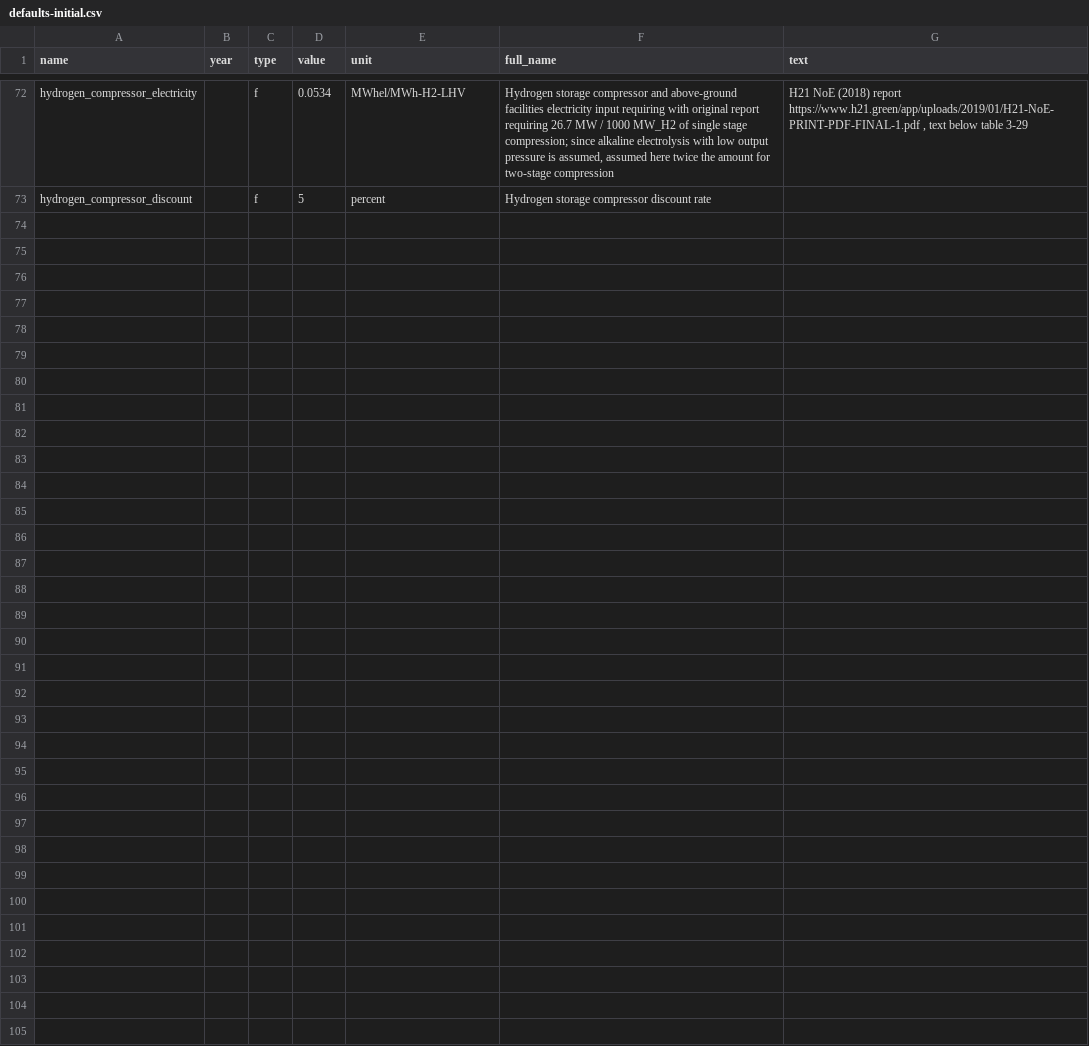
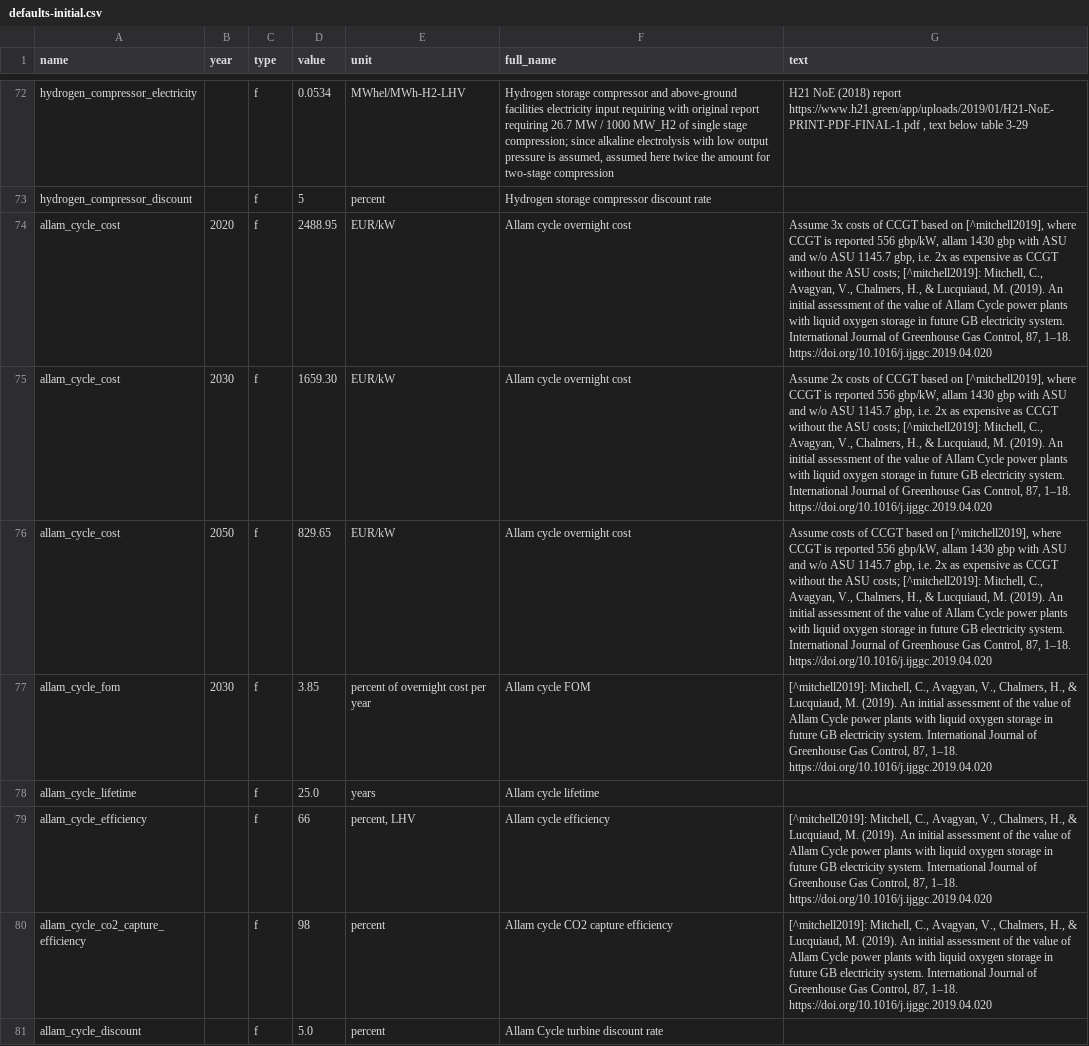
Before and after one commit to PyPSA/whobs-server, a CSV file: defaults-initial.csv, drawn as a sheet; only a part is shown, gaps mark what is left out; the diff names each change by its address in the sheet, - before the commit and + after, or states it on an @@ line.

Commit message:
implement Allam cycle properly

```diff
--- a/defaults-initial.csv
+++ b/defaults-initial.csv
+row 74: allam_cycle_cost | 2020 | f | 2488.95 | EUR/kW | Allam cycle overnight cost | Assume 3x costs of CCGT based on [^mitchell2019], where CCGT is reported 556 gbp/kW, allam 1430 gbp with ASU and w/o ASU 1145.7 gbp, i.e. 2x as expensive as CCGT without the ASU costs; [^mitchell2019]: Mitchell, C., Avagyan, V., Chalmers, H., & Lucquiaud, M. (2019). An initial assessment of the value of Allam Cycle power plants with liquid oxygen storage in future GB electricity system. International Journal of Greenhouse Gas Control, 87, 1–18. https://doi.org/10.1016/j.ijggc.2019.04.020
+row 75: allam_cycle_cost | 2030 | f | 1659.30 | EUR/kW | Allam cycle overnight cost | Assume 2x costs of CCGT based on [^mitchell2019], where CCGT is reported 556 gbp/kW, allam 1430 gbp with ASU and w/o ASU 1145.7 gbp, i.e. 2x as expensive as CCGT without the ASU costs; [^mitchell2019]: Mitchell, C., Avagyan, V., Chalmers, H., & Lucquiaud, M. (2019). An initial assessment of the value of Allam Cycle power plants with liquid oxygen storage in future GB electricity system. International Journal of Greenhouse Gas Control, 87, 1–18. https://doi.org/10.1016/j.ijggc.2019.04.020
+row 76: allam_cycle_cost | 2050 | f | 829.65 | EUR/kW | Allam cycle overnight cost | Assume costs of CCGT based on [^mitchell2019], where CCGT is reported 556 gbp/kW, allam 1430 gbp with ASU and w/o ASU 1145.7 gbp, i.e. 2x as expensive as CCGT without the ASU costs; [^mitchell2019]: Mitchell, C., Avagyan, V., Chalmers, H., & Lucquiaud, M. (2019). An initial assessment of the value of Allam Cycle power plants with liquid oxygen storage in future GB electricity system. International Journal of Greenhouse Gas Control, 87, 1–18. https://doi.org/10.1016/j.ijggc.2019.04.020
+row 77: allam_cycle_fom | 2030 | f | 3.85 | percent of overnight cost per year | Allam cycle FOM | [^mitchell2019]: Mitchell, C., Avagyan, V., Chalmers, H., & Lucquiaud, M. (2019). An initial assessment of the value of Allam Cycle power plants with liquid oxygen storage in future GB electricity system. International Journal of Greenhouse Gas Control, 87, 1–18. https://doi.org/10.1016/j.ijggc.2019.04.020
+row 78: allam_cycle_lifetime |  | f | 25.0 | years | Allam cycle lifetime
+row 79: allam_cycle_efficiency |  | f | 66 | percent, LHV | Allam cycle efficiency | [^mitchell2019]: Mitchell, C., Avagyan, V., Chalmers, H., & Lucquiaud, M. (2019). An initial assessment of the value of Allam Cycle power plants with liquid oxygen storage in future GB electricity system. International Journal of Greenhouse Gas Control, 87, 1–18. https://doi.org/10.1016/j.ijggc.2019.04.020
+row 80: allam_cycle_co2_capture_efficiency |  | f | 98 | percent | Allam cycle CO2 capture efficiency | [^mitchell2019]: Mitchell, C., Avagyan, V., Chalmers, H., & Lucquiaud, M. (2019). An initial assessment of the value of Allam Cycle power plants with liquid oxygen storage in future GB electricity system. International Journal of Greenhouse Gas Control, 87, 1–18. https://doi.org/10.1016/j.ijggc.2019.04.020
+row 81: allam_cycle_discount |  | f | 5.0 | percent | Allam Cycle turbine discount rate
```
Also changed, not shown: defaults.csv, 1 other file.
